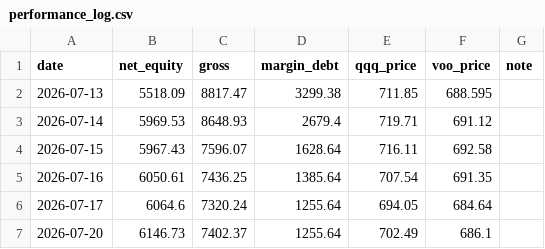
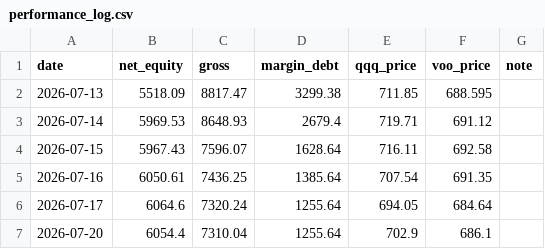
Before and after one commit to Mast3rkey/Portfolio-HQ, a CSV file: performance_log.csv, drawn as a sheet.

```diff
--- a/performance_log.csv
+++ b/performance_log.csv
@@ -6,2 +6,2 @@ date,net_equity,gross,margin_debt,qqq_price,voo_price,note
 2026-07-17,6064.6,7320.24,1255.64,694.05,684.64,
-2026-07-20,6146.73,7402.37,1255.64,702.49,686.1,
+2026-07-20,6054.4,7310.04,1255.64,702.9,686.1,
```
Also changed, not shown: 1 other file.
